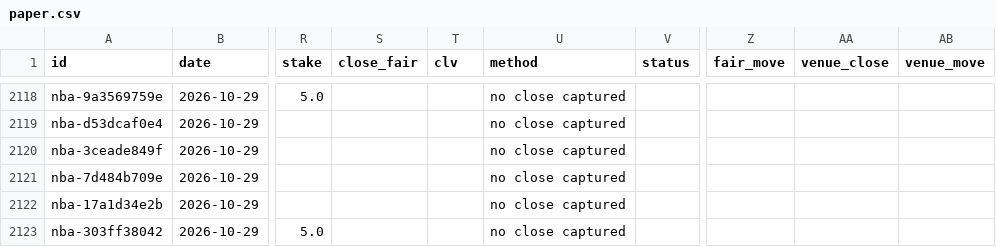
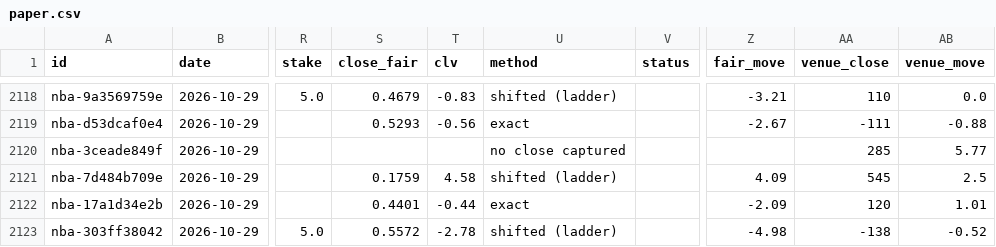
Before and after one commit to grahambirch99/closing-line-club, a CSV file: data/nba/paper.csv, drawn as a sheet; only a part is shown, gaps mark what is left out; the diff covers the shown part only; the diff names each change by its address in the sheet, - before the commit and + after, or states it on an @@ line.

```diff
--- a/data/nba/paper.csv
+++ b/data/nba/paper.csv
-S2118 (close_fair): (empty)
+S2118 (close_fair): 0.4679
-T2118 (clv): (empty)
+T2118 (clv): -0.83
-U2118 (method): no close captured
+U2118 (method): shifted (ladder)
-Z2118 (fair_move): (empty)
+Z2118 (fair_move): -3.21
-AA2118 (venue_close): (empty)
+AA2118 (venue_close): 110
-AB2118 (venue_move): (empty)
+AB2118 (venue_move): 0.0
-S2119 (close_fair): (empty)
+S2119 (close_fair): 0.5293
-T2119 (clv): (empty)
+T2119 (clv): -0.56
-U2119 (method): no close captured
+U2119 (method): exact
-Z2119 (fair_move): (empty)
+Z2119 (fair_move): -2.67
-AA2119 (venue_close): (empty)
+AA2119 (venue_close): -111
-AB2119 (venue_move): (empty)
+AB2119 (venue_move): -0.88
-AA2120 (venue_close): (empty)
+AA2120 (venue_close): 285
-AB2120 (venue_move): (empty)
+AB2120 (venue_move): 5.77
-S2121 (close_fair): (empty)
+S2121 (close_fair): 0.1759
-T2121 (clv): (empty)
+T2121 (clv): 4.58
-U2121 (method): no close captured
+U2121 (method): shifted (ladder)
-Z2121 (fair_move): (empty)
+Z2121 (fair_move): 4.09
-AA2121 (venue_close): (empty)
+AA2121 (venue_close): 545
-AB2121 (venue_move): (empty)
+AB2121 (venue_move): 2.5
-S2122 (close_fair): (empty)
+S2122 (close_fair): 0.4401
-T2122 (clv): (empty)
+T2122 (clv): -0.44
-U2122 (method): no close captured
+U2122 (method): exact
-Z2122 (fair_move): (empty)
+Z2122 (fair_move): -2.09
-AA2122 (venue_close): (empty)
+AA2122 (venue_close): 120
-AB2122 (venue_move): (empty)
+AB2122 (venue_move): 1.01
-S2123 (close_fair): (empty)
+S2123 (close_fair): 0.5572
-T2123 (clv): (empty)
+T2123 (clv): -2.78
-U2123 (method): no close captured
+U2123 (method): shifted (ladder)
-Z2123 (fair_move): (empty)
+Z2123 (fair_move): -4.98
-AA2123 (venue_close): (empty)
+AA2123 (venue_close): -138
-AB2123 (venue_move): (empty)
+AB2123 (venue_move): -0.52
```
Also changed, not shown: 66 edited cells elsewhere in this file, 1 other file.
